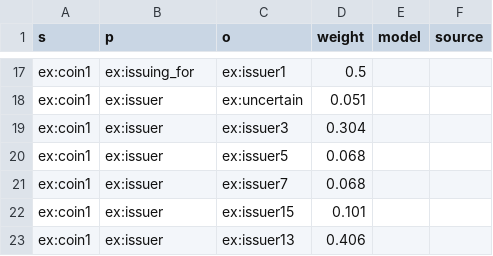
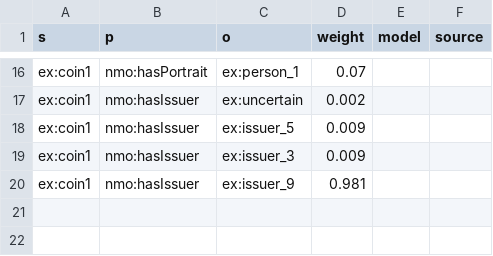
Before and after one commit to Oussama-Izg/uncertainty-reasoner, a CSV file: export.csv, drawn as a sheet; only a part is shown, gaps mark what is left out; removed rows and columns are numbered as before the commit, all else as after; the diff covers the shown part only; the diff names each change by its address in the sheet, - before the commit and + after, or states it on an @@ line.

```diff
--- a/export.csv
+++ b/export.csv
-B16 (p): ex:issuing_for
+B16 (p): nmo:hasPortrait
-C16 (o): ex:issuer1
+C16 (o): ex:person_1
-D16 (weight): 0.5
+D16 (weight): 0.07
-B17 (p): ex:issuer
+B17 (p): nmo:hasIssuer
-D17 (weight): 0.051
+D17 (weight): 0.002
-row 19: ex:coin1 | ex:issuer | ex:issuer3 | 0.304
-B18:B20 (p): ex:issuer
+B18:B20 (p): nmo:hasIssuer
-C18 (o): ex:issuer5
+C18 (o): ex:issuer_5
-D18:D19 (weight): 0.068
+D18:D19 (weight): 0.009
-C19 (o): ex:issuer7
+C19 (o): ex:issuer_3
-C20 (o): ex:issuer15
+C20 (o): ex:issuer_9
-D20 (weight): 0.101
+D20 (weight): 0.981
-row 23: ex:coin1 | ex:issuer | ex:issuer13 | 0.406
```
Also changed, not shown: 7 added rows, 8 removed rows and 18 edited cells elsewhere in this file, usecase_2_4/issuingFor_uncertain_issuer_certain/usecase_10.csv, usecase_2_4/issuingFor_uncertain_issuer_certain/usecase_9.csv, 4 other files.
